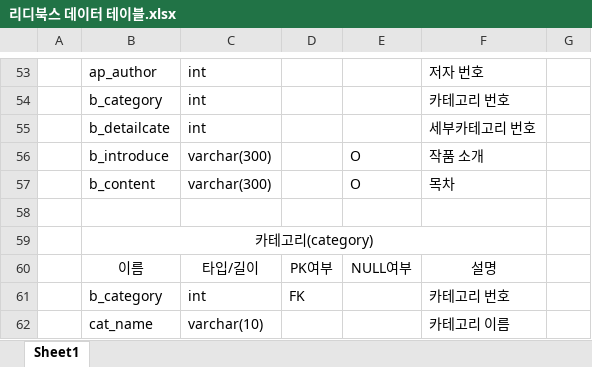
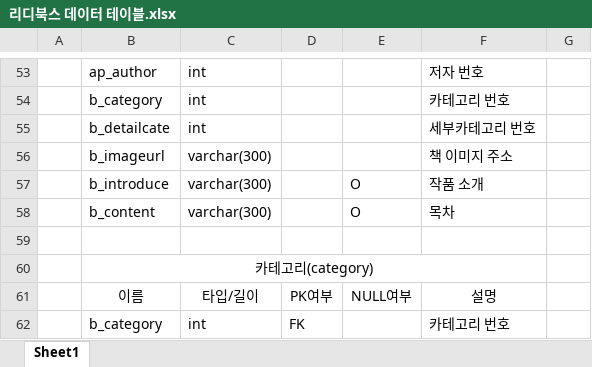
Before and after one commit to taehun0858/New_RidiBooks, an Excel workbook: 리디북스 분석 및 일정/리디북스 데이터 테이블.xlsx, sheet Sheet1, drawn as a sheet; only a part is shown, gaps mark what is left out; the shorter side is filled out with more unchanged rows; values as stored, in another font and other column widths than the file's, no borders; the diff names each change by its address in the sheet, - before the commit and + after, or states it on an @@ line.

```diff
--- a/리디북스 분석 및 일정/리디북스 데이터 테이블.xlsx (sheet Sheet1)
+++ b/리디북스 분석 및 일정/리디북스 데이터 테이블.xlsx (sheet Sheet1)
+row 56:  | b_imageurl | varchar(300) |  |  | 책 이미지 주소
```
Also changed, not shown: 4 other files.
